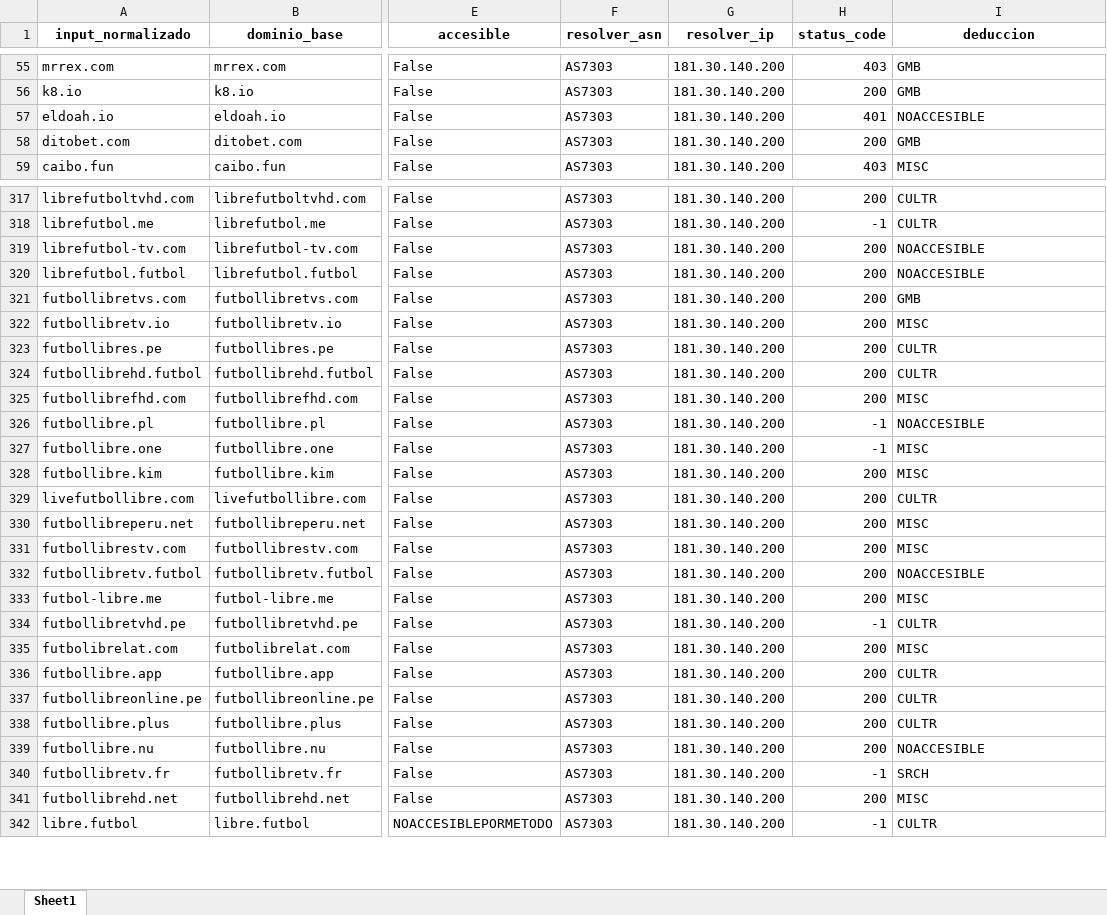
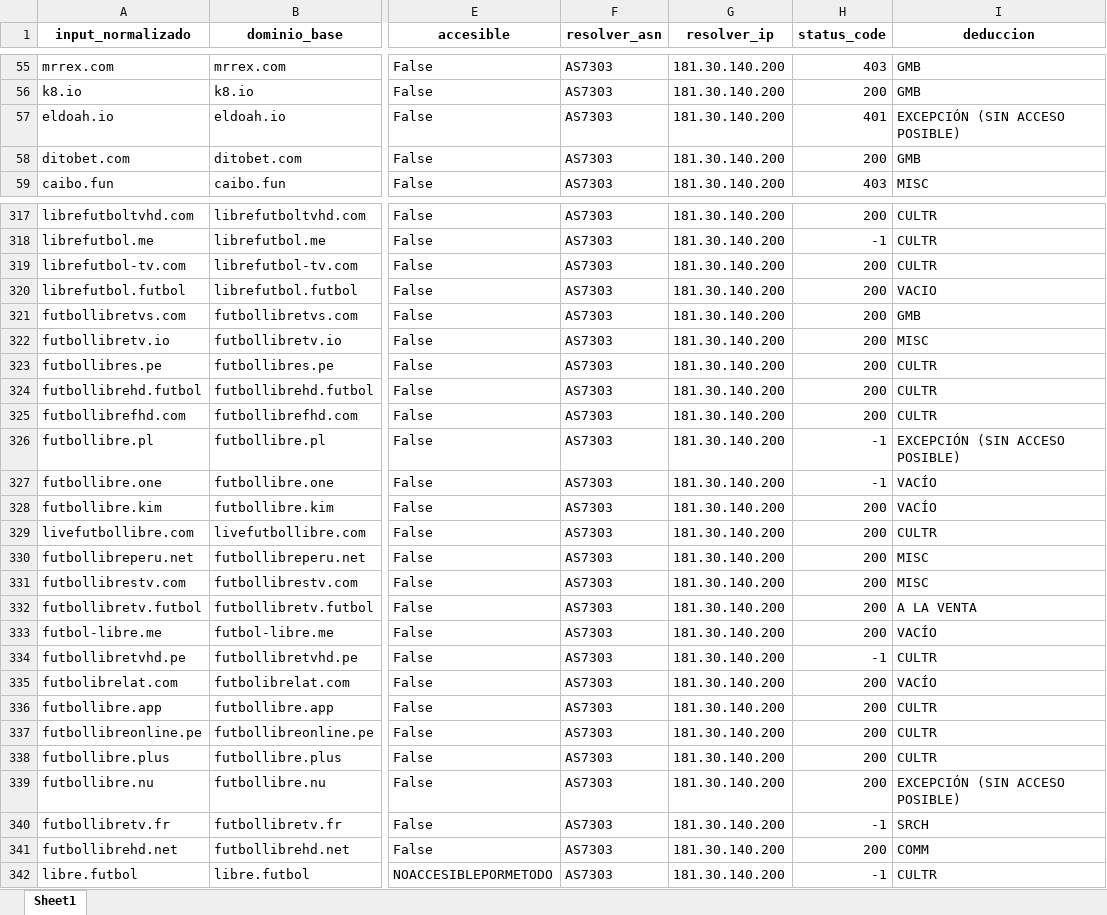
Before and after one commit to InvestigacionUCU/Bloqueo-DNS-America-Latina-analisis-, an Excel workbook: excel/por manual/local/argentina3.xlsx, sheet Sheet1, drawn as a sheet; only a part is shown, gaps mark what is left out; values as stored, in another font and other column widths than the file's, no borders; the diff covers the shown part only; the diff names each change by its address in the sheet, - before the commit and + after, or states it on an @@ line.

Commit message:
new excel locales

```diff
--- a/excel/por manual/local/argentina3.xlsx (sheet Sheet1)
+++ b/excel/por manual/local/argentina3.xlsx (sheet Sheet1)
-I57 (deduccion): NOACCESIBLE
+I57 (deduccion): EXCEPCIÓN (SIN ACCESO POSIBLE)
-I319 (deduccion): NOACCESIBLE
+I319 (deduccion): CULTR
-I320 (deduccion): NOACCESIBLE
+I320 (deduccion): VACIO
-I325 (deduccion): MISC
+I325 (deduccion): CULTR
-I326 (deduccion): NOACCESIBLE
+I326 (deduccion): EXCEPCIÓN (SIN ACCESO POSIBLE)
-I327:I328 (deduccion): MISC
+I327:I328 (deduccion): VACÍO
-I332 (deduccion): NOACCESIBLE
+I332 (deduccion): A LA VENTA
-I333 (deduccion): MISC
+I333 (deduccion): VACÍO
-I335 (deduccion): MISC
+I335 (deduccion): VACÍO
-I339 (deduccion): NOACCESIBLE
+I339 (deduccion): EXCEPCIÓN (SIN ACCESO POSIBLE)
-I341 (deduccion): MISC
+I341 (deduccion): COMM
```
Also changed, not shown: 153 edited cells elsewhere in this sheet, excel/por manual/local/argentina1.xlsx, excel/por manual/local/argentina2.xlsx, 8 other files.
